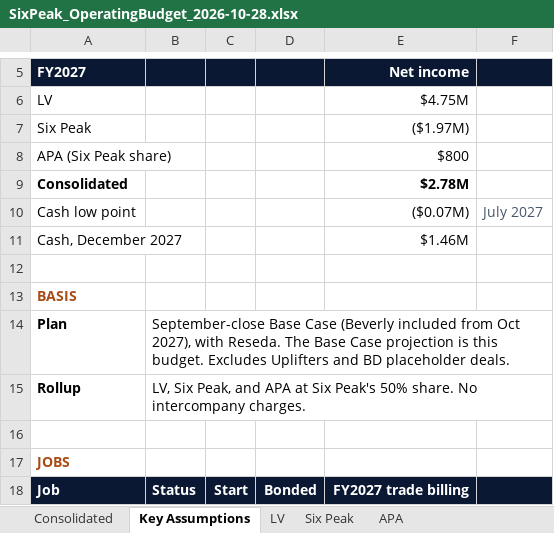
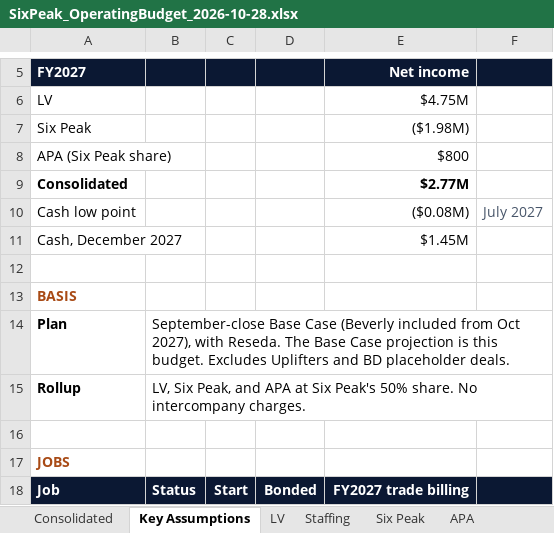
Before and after one commit to cma-sixpeakcapital/SixPeak-Board-Portal, an Excel workbook: models/SixPeak_OperatingBudget_2026-10-28.xlsx, sheet Key Assumptions, drawn as a sheet; only a part is shown, gaps mark what is left out; values as stored, in another font and other column widths than the file's, no borders; the diff names each change by its address in the sheet, - before the commit and + after, or states it on an @@ line.

```diff
--- a/models/SixPeak_OperatingBudget_2026-10-28.xlsx (sheet Key Assumptions)
+++ b/models/SixPeak_OperatingBudget_2026-10-28.xlsx (sheet Key Assumptions)
+sheet tab: Staffing
-E7: ($1.97M)
+E7: ($1.98M)
-E9: $2.78M
+E9: $2.77M
-E10: ($0.07M)
+E10: ($0.08M)
-E11: $1.46M
+E11: $1.45M
```
Also changed, not shown: sheet Consolidated, sheet Six Peak, sheet Mgmt View (Hypothetical), 6 other files.
